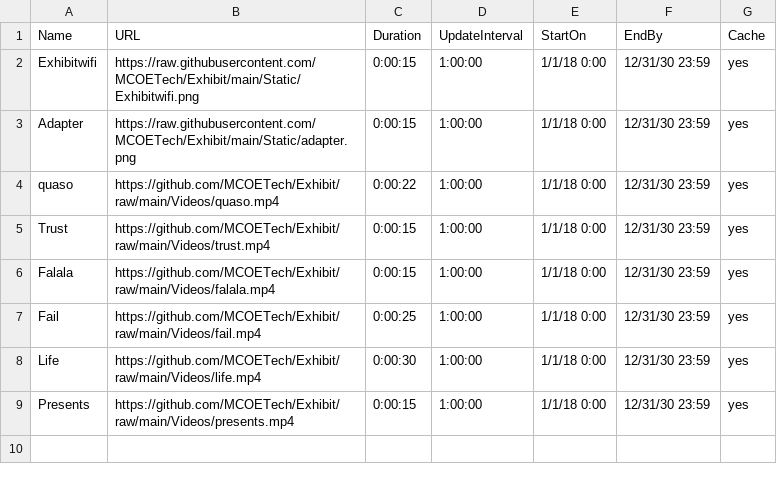
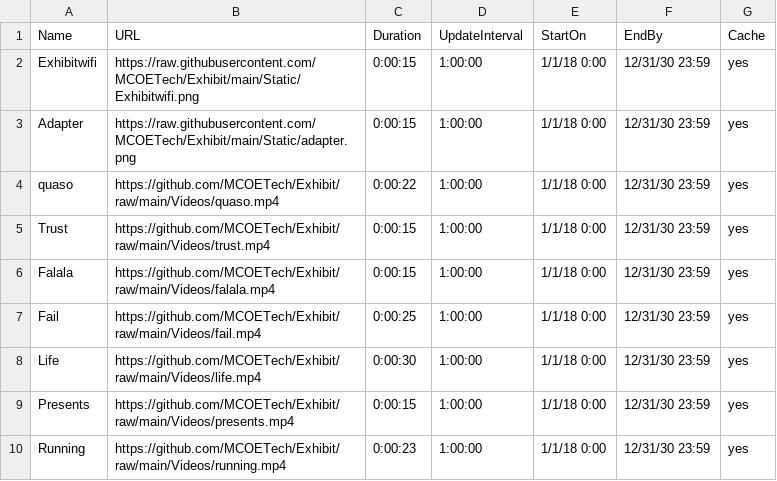
Before and after one commit to MCOETech/Exhibit, a CSV file: ERoomA.csv, drawn as a sheet.

Commit message:
Update ERoomA.csv

```diff
--- a/ERoomA.csv
+++ b/ERoomA.csv
@@ -9 +9,2 @@ Life,https://github.com/MCOETech/Exhibit/raw/main/Videos/life.mp4,0:00:30,1:00:0
 Presents,https://github.com/MCOETech/Exhibit/raw/main/Videos/presents.mp4,0:00:15,1:00:00,1/1/18 0:00,12/31/30 23:59,yes
+Running,https://github.com/MCOETech/Exhibit/raw/main/Videos/running.mp4,0:00:23,1:00:00,1/1/18 0:00,12/31/30 23:59,yes
```
